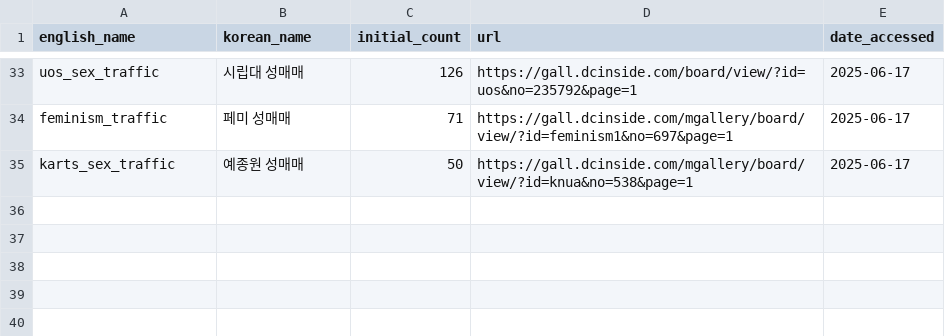
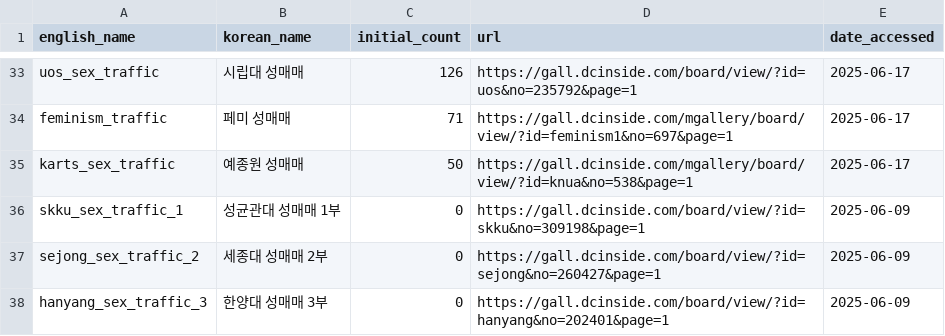
Before and after one commit to Gender-Watchdog/metoo2025_dashboard, a CSV file: sources/dc_inside_post_urls.csv, drawn as a sheet; only a part is shown, gaps mark what is left out; the diff names each change by its address in the sheet, - before the commit and + after, or states it on an @@ line.

Commit message:
Add new entries for SKKU, Sejong, and Hanyang sex trafficking cases in dc_inside_post_urls.csv

```diff
--- a/sources/dc_inside_post_urls.csv
+++ b/sources/dc_inside_post_urls.csv
+row 36: skku_sex_traffic_1 | 성균관대 성매매 1부 | 0 | https://gall.dcinside.com/board/view/?id=skku&no=309198&page=1 | 2025-06-09
+row 37: sejong_sex_traffic_2 | 세종대 성매매 2부 | 0 | https://gall.dcinside.com/board/view/?id=sejong&no=260427&page=1 | 2025-06-09
+row 38: hanyang_sex_traffic_3 | 한양대 성매매 3부 | 0 | https://gall.dcinside.com/board/view/?id=hanyang&no=202401&page=1 | 2025-06-09
```
